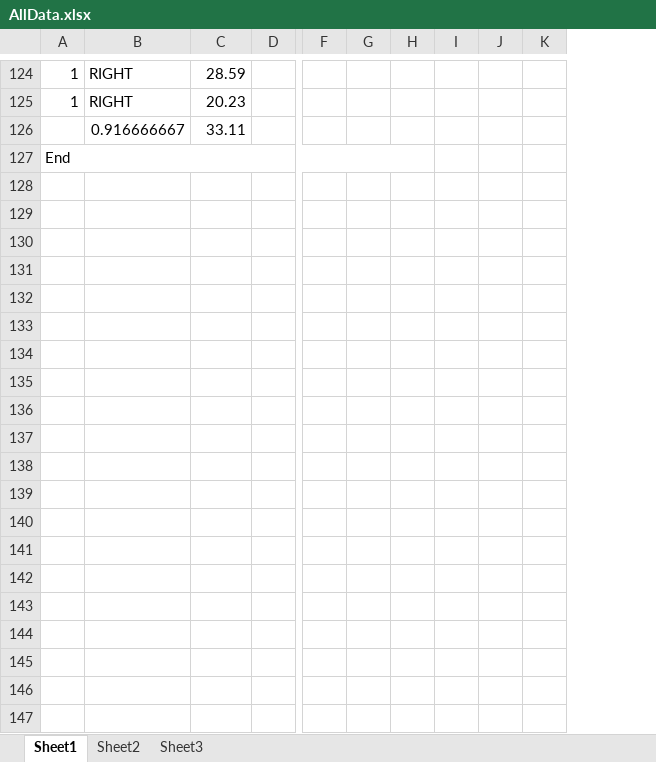
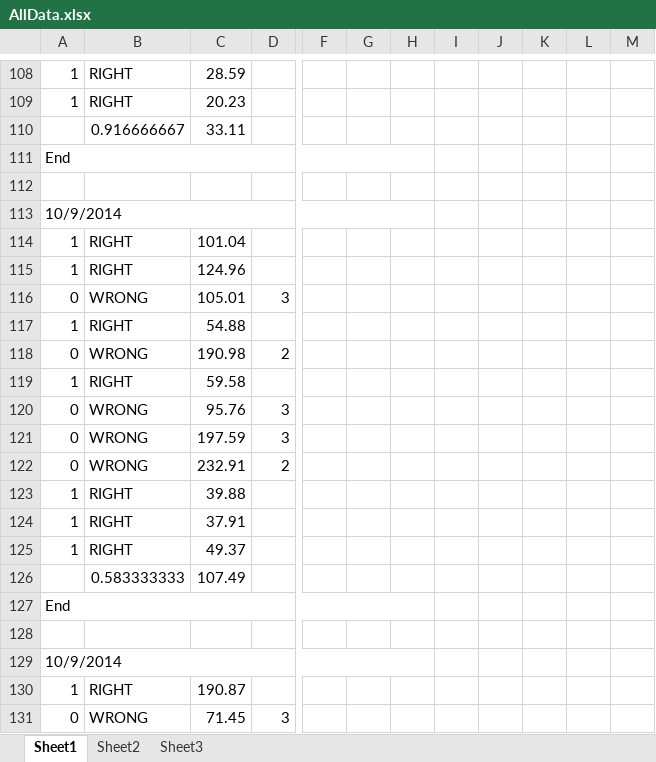
Before and after one commit to TitoAlfaro/PhDThesis, an Excel workbook: UserStudies/tempSensing/peltiers/AllData.xlsx, sheet Sheet1, drawn as a sheet; only a part is shown, gaps mark what is left out; values as stored, in another font and other column widths than the file's, no cell formats; charts and pictures not drawn; removed rows and columns are numbered as before the commit, all else as after; rows hold the shown columns only; the diff covers the shown part only; the diff names each change by its address in the sheet, - before the commit and + after, or states it on an @@ line.

```diff
--- a/UserStudies/tempSensing/peltiers/AllData.xlsx (sheet Sheet1)
+++ b/UserStudies/tempSensing/peltiers/AllData.xlsx (sheet Sheet1)
-column J, empty
-column K, empty
+column J, empty
+column K, empty
+column L, empty
+column M, empty
+row 112: (empty)
+row 113: 10/9/2014
+row 114: 1 | RIGHT | 101.04
+row 115: 1 | RIGHT | 124.96
+row 116: 0 | WRONG | 105.01 | 3
+row 117: 1 | RIGHT | 54.88
+row 118: 0 | WRONG | 190.98 | 2
+row 119: 1 | RIGHT | 59.58
+row 120: 0 | WRONG | 95.76 | 3
+row 121: 0 | WRONG | 197.59 | 3
+row 122: 0 | WRONG | 232.91 | 2
+row 123: 1 | RIGHT | 39.88
+row 124: 1 | RIGHT | 37.91
+row 125: 1 | RIGHT | 49.37
+row 126:  | 0.583333333 | 107.49
+row 127: End
+row 128: (empty)
+row 129: 10/9/2014
+row 130: 1 | RIGHT | 190.87
+row 131: 0 | WRONG | 71.45 | 3
```
Also changed, not shown: 40 added rows, 28 removed rows, 2 moved rows, 35 edited cells and merged cells elsewhere in this sheet, cell formats, formulas that keep their value, charts or pictures, 4 other files.
